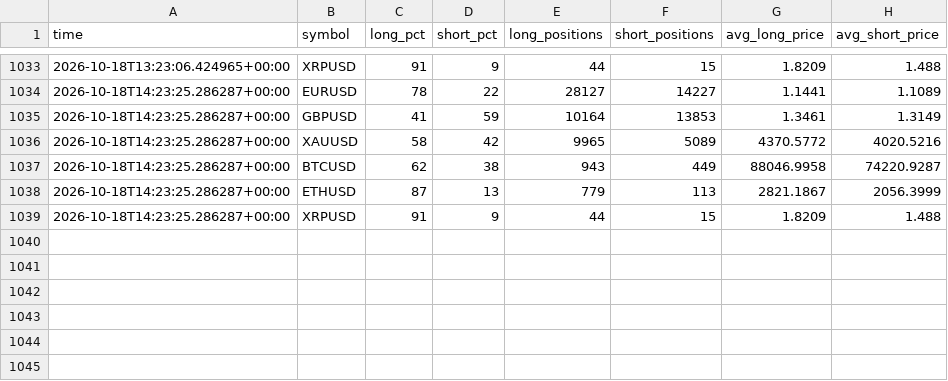
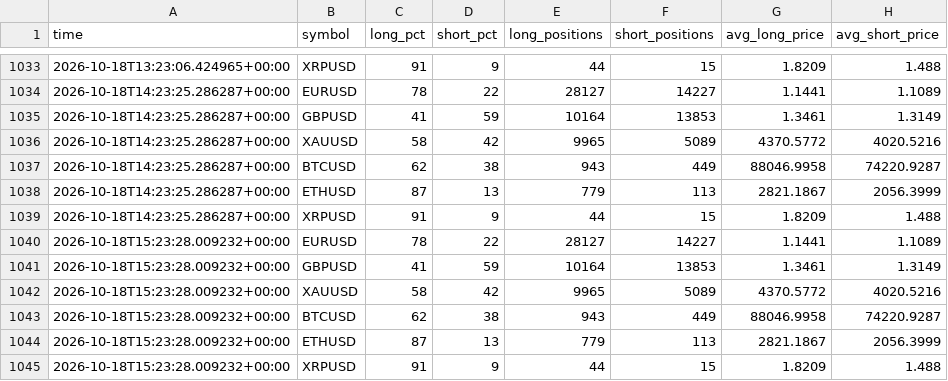
Before and after one commit to thebhujangi/forex-bot, a CSV file: state/sentiment.csv, drawn as a sheet; only a part is shown, gaps mark what is left out; the diff names each change by its address in the sheet, - before the commit and + after, or states it on an @@ line.

```diff
--- a/state/sentiment.csv
+++ b/state/sentiment.csv
+row 1040: 2026-10-18T15:23:28.009232+00:00 | EURUSD | 78 | 22 | 28127 | 14227 | 1.1441 | 1.1089
+row 1041: 2026-10-18T15:23:28.009232+00:00 | GBPUSD | 41 | 59 | 10164 | 13853 | 1.3461 | 1.3149
+row 1042: 2026-10-18T15:23:28.009232+00:00 | XAUUSD | 58 | 42 | 9965 | 5089 | 4370.5772 | 4020.5216
+row 1043: 2026-10-18T15:23:28.009232+00:00 | BTCUSD | 62 | 38 | 943 | 449 | 88046.9958 | 74220.9287
+row 1044: 2026-10-18T15:23:28.009232+00:00 | ETHUSD | 87 | 13 | 779 | 113 | 2821.1867 | 2056.3999
+row 1045: 2026-10-18T15:23:28.009232+00:00 | XRPUSD | 91 | 9 | 44 | 15 | 1.8209 | 1.488
```
Also changed, not shown: 1 other file.
